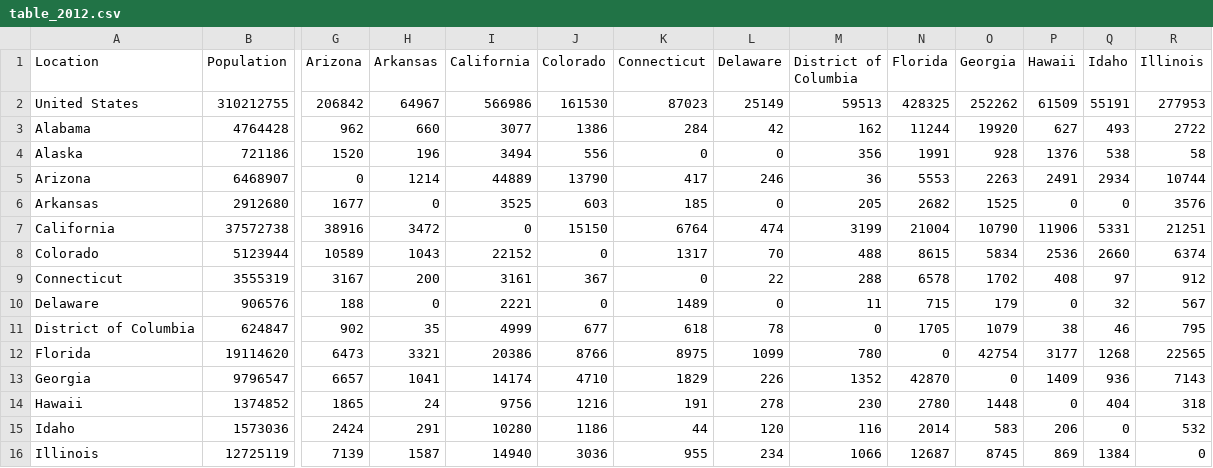
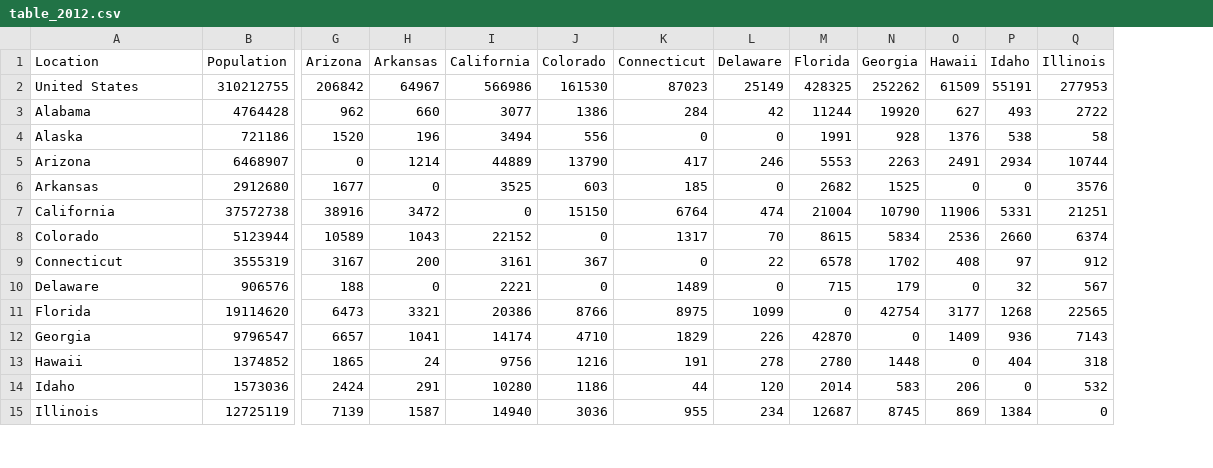
Before and after one commit to bahtibyte/StatePopulationPredictor, a CSV file: data/table_2012.csv, drawn as a sheet; only a part is shown, gaps mark what is left out; rows hold the shown columns only; the diff names each change by its address in the sheet, - before the commit and + after, or states it on an @@ line.

```diff
--- a/data/table_2012.csv
+++ b/data/table_2012.csv
-column M (District of Columbia), rows 2-10: 59513 | 162 | 356 | 36 | 205 | 3199 | 488 | 288 | 11; rows 12-16: 780 | 1352 | 230 | 116 | 1066
-row 11: District of Columbia | 624847 | 902 | 35 | 4999 | 677 | 618 | 78 | 0 | 1705 | 1079 | 38 | 46 | 795
```
Also changed, not shown: data/table_2011.csv, data/table_2014.csv, 7 other files.
